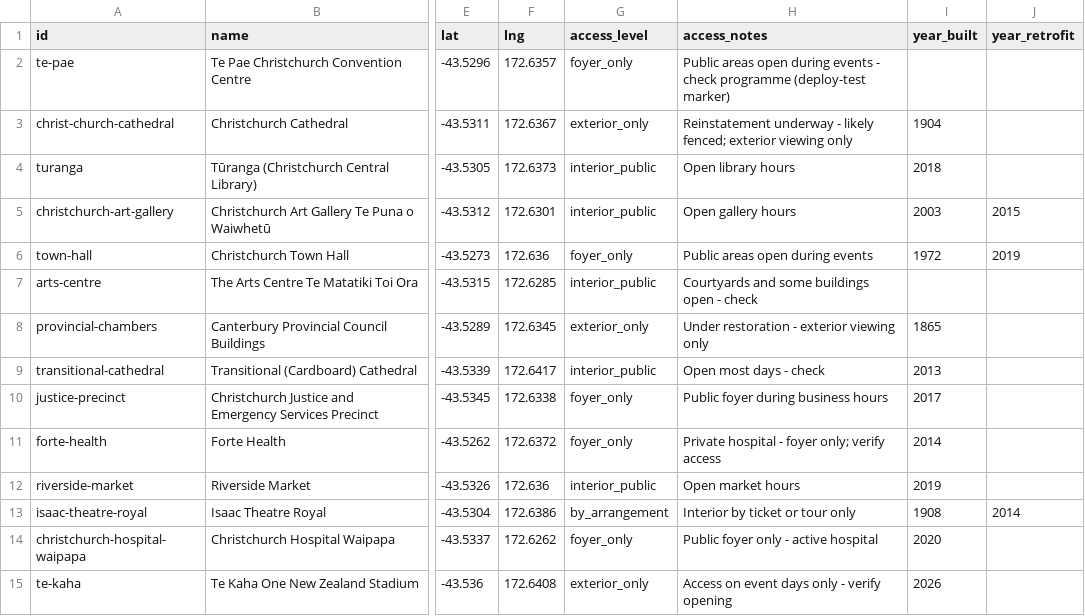
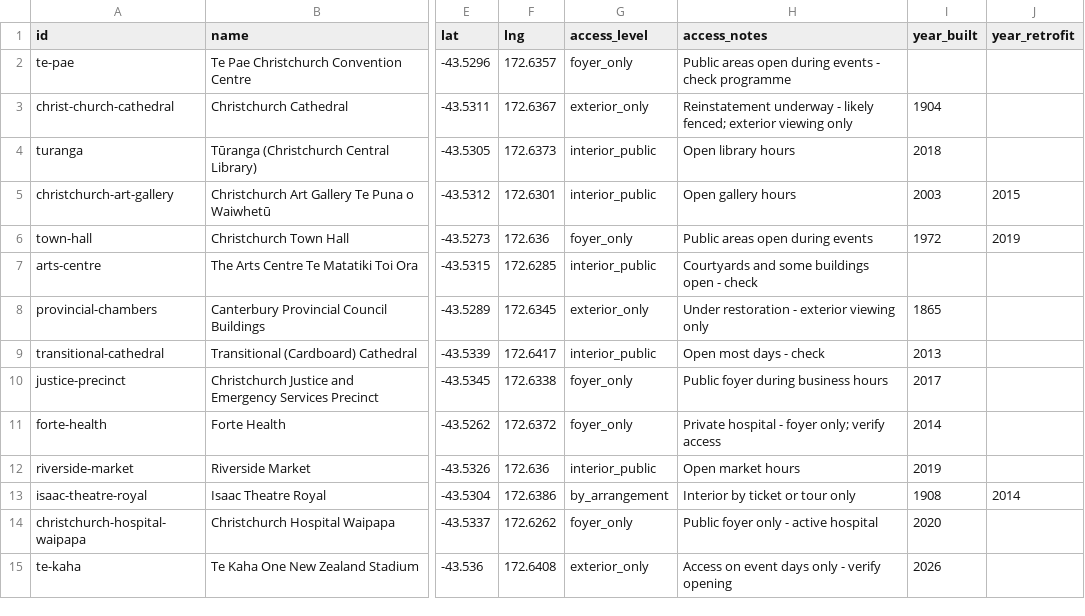
Before and after one commit to benexton/seismicshift, a CSV file: src/data/buildings.csv, drawn as a sheet; only a part is shown, gaps mark what is left out; the diff names each change by its address in the sheet, - before the commit and + after, or states it on an @@ line.

```diff
--- a/src/data/buildings.csv
+++ b/src/data/buildings.csv
-H2 (access_notes): …check programme (deploy-test marker)
+H2 (access_notes): …check programme
```
Also changed, not shown: 1 other file.
